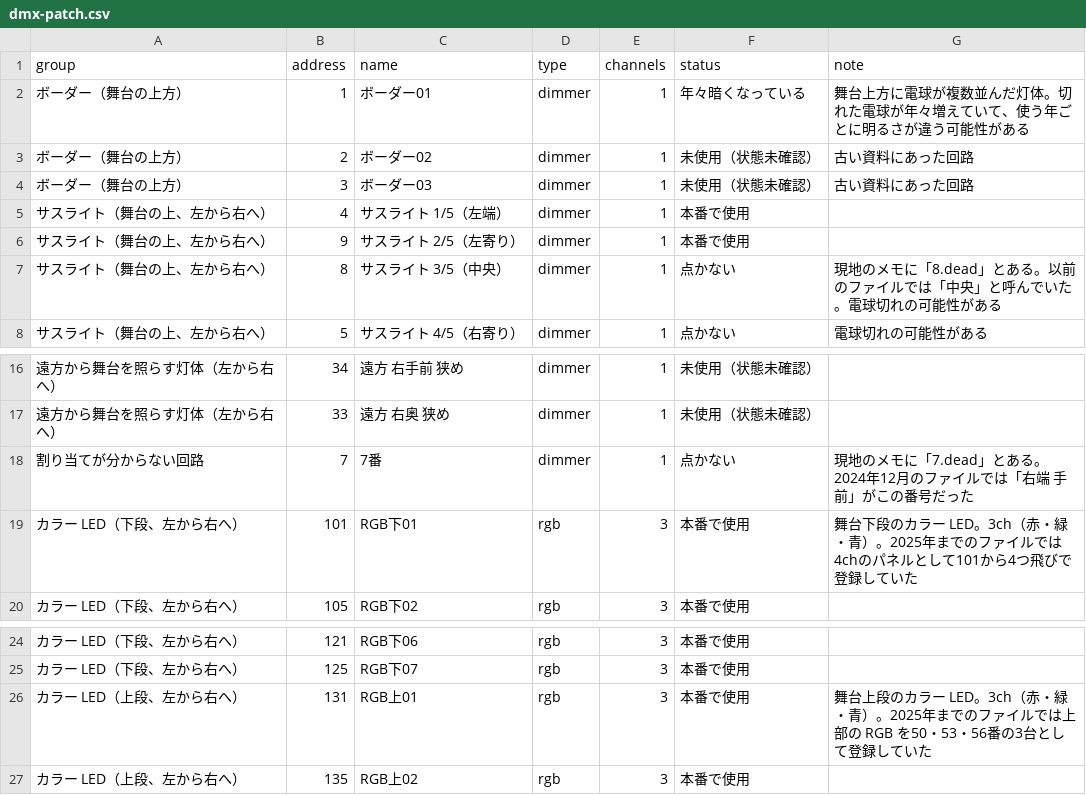
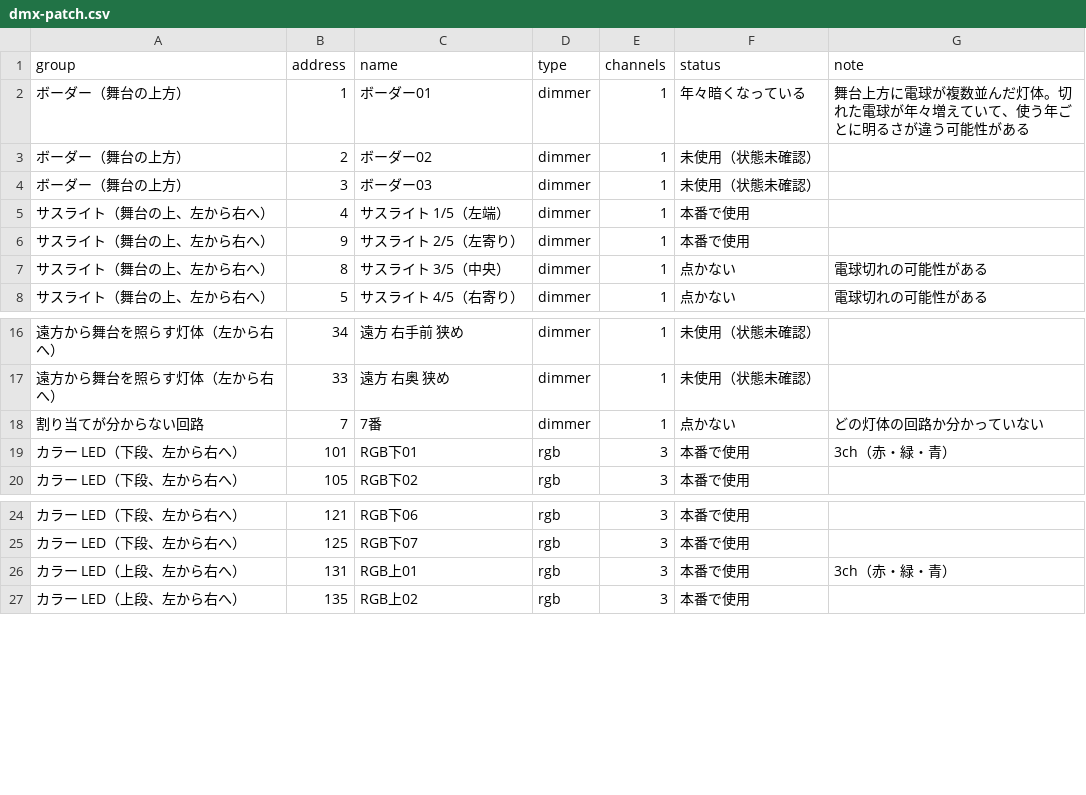
Before and after one commit to 1kgofpastaeveryday/yuhisai-2026-stage-notes, a CSV file: data/dmx-patch.csv, drawn as a sheet; only a part is shown, gaps mark what is left out.

```diff
--- a/data/dmx-patch.csv
+++ b/data/dmx-patch.csv
@@ -2,7 +2,7 @@ group,address,name,type,channels,status,note
 ボーダー（舞台の上方）,1,ボーダー01,dimmer,1,年々暗くなっている,舞台上方に電球が複数並んだ灯体。切れた電球が年々増えていて、使う年ごとに明るさが違う可能性がある
-ボーダー（舞台の上方）,2,ボーダー02,dimmer,1,未使用（状態未確認）,古い資料にあった回路
-ボーダー（舞台の上方）,3,ボーダー03,dimmer,1,未使用（状態未確認）,古い資料にあった回路
+ボーダー（舞台の上方）,2,ボーダー02,dimmer,1,未使用（状態未確認）,
+ボーダー（舞台の上方）,3,ボーダー03,dimmer,1,未使用（状態未確認）,
 サスライト（舞台の上、左から右へ）,4,サスライト 1/5（左端）,dimmer,1,本番で使用,
 サスライト（舞台の上、左から右へ）,9,サスライト 2/5（左寄り）,dimmer,1,本番で使用,
-サスライト（舞台の上、左から右へ）,8,サスライト 3/5（中央）,dimmer,1,点かない,現地のメモに「8.dead」とある。以前のファイルでは「中央」と呼んでいた。電球切れの可能性がある
+サスライト（舞台の上、左から右へ）,8,サスライト 3/5（中央）,dimmer,1,点かない,電球切れの可能性がある
 サスライト（舞台の上、左から右へ）,5,サスライト 4/5（右寄り）,dimmer,1,点かない,電球切れの可能性がある
@@ -17,4 +17,4 @@ group,address,name,type,channels,status,note
 遠方から舞台を照らす灯体（左から右へ）,33,遠方 右奥 狭め,dimmer,1,未使用（状態未確認）,
-割り当てが分からない回路,7,7番,dimmer,1,点かない,現地のメモに「7.dead」とある。2024年12月のファイルでは「右端 手前」がこの番号だった
-カラー LED（下段、左から右へ）,101,RGB下01,rgb,3,本番で使用,舞台下段のカラー LED。3ch（赤・緑・青）。2025年までのファイルでは4chのパネルとして101から4つ飛びで登録していた
+割り当てが分からない回路,7,7番,dimmer,1,点かない,どの灯体の回路か分かっていない
+カラー LED（下段、左から右へ）,101,RGB下01,rgb,3,本番で使用,3ch（赤・緑・青）
 カラー LED（下段、左から右へ）,105,RGB下02,rgb,3,本番で使用,
@@ -25,3 +25,3 @@ group,address,name,type,channels,status,note
 カラー LED（下段、左から右へ）,125,RGB下07,rgb,3,本番で使用,
-カラー LED（上段、左から右へ）,131,RGB上01,rgb,3,本番で使用,舞台上段のカラー LED。3ch（赤・緑・青）。2025年までのファイルでは上部の RGB を50・53・56番の3台として登録していた
+カラー LED（上段、左から右へ）,131,RGB上01,rgb,3,本番で使用,3ch（赤・緑・青）
 カラー LED（上段、左から右へ）,135,RGB上02,rgb,3,本番で使用,
```
Also changed, not shown: 1 other file.
